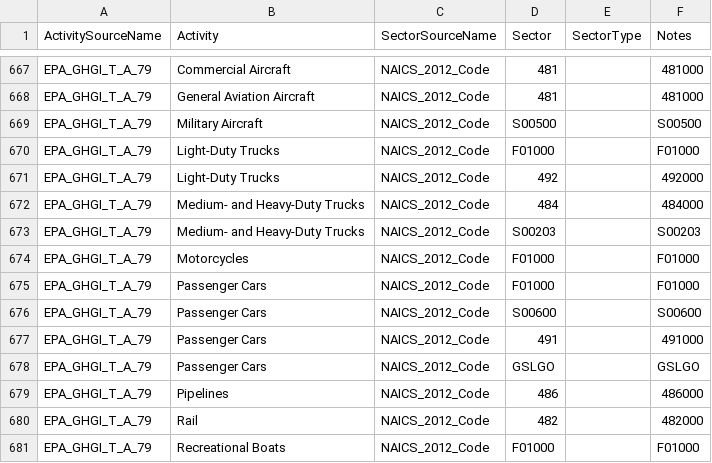
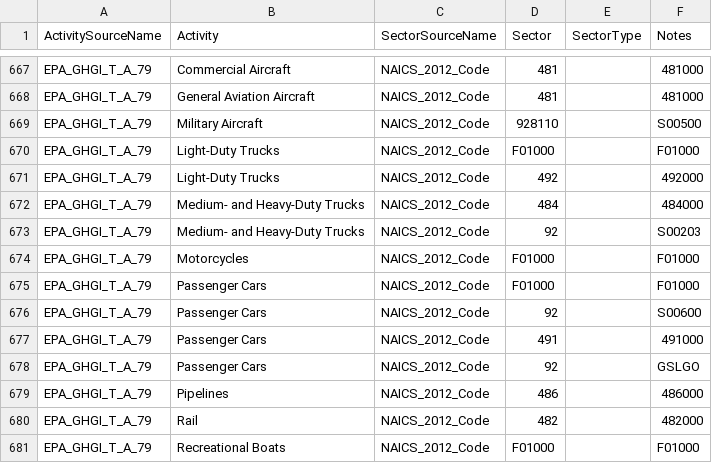
Before and after one commit to USEPA/flowsa, a CSV file: flowsa/data/activitytosectormapping/NAICS_Crosswalk_EPA_GHGI.csv, drawn as a sheet; only a part is shown, gaps mark what is left out.

Commit message:
revise naics mappings for govt transport sectors

```diff
--- a/flowsa/data/activitytosectormapping/NAICS_Crosswalk_EPA_GHGI.csv
+++ b/flowsa/data/activitytosectormapping/NAICS_Crosswalk_EPA_GHGI.csv
@@ -668,3 +668,3 @@ EPA_GHGI_T_A_79,Commercial Aircraft,NAICS_2012_Code,481,,481000
 EPA_GHGI_T_A_79,General Aviation Aircraft,NAICS_2012_Code,481,,481000
-EPA_GHGI_T_A_79,Military Aircraft,NAICS_2012_Code,S00500,,S00500
+EPA_GHGI_T_A_79,Military Aircraft,NAICS_2012_Code,928110,,S00500
 EPA_GHGI_T_A_79,Light-Duty Trucks,NAICS_2012_Code,F01000,,F01000
@@ -672,8 +672,8 @@ EPA_GHGI_T_A_79,Light-Duty Trucks,NAICS_2012_Code,492,,492000
 EPA_GHGI_T_A_79,Medium- and Heavy-Duty Trucks,NAICS_2012_Code,484,,484000
-EPA_GHGI_T_A_79,Medium- and Heavy-Duty Trucks,NAICS_2012_Code,S00203,,S00203
+EPA_GHGI_T_A_79,Medium- and Heavy-Duty Trucks,NAICS_2012_Code,92,,S00203
 EPA_GHGI_T_A_79,Motorcycles,NAICS_2012_Code,F01000,,F01000
 EPA_GHGI_T_A_79,Passenger Cars,NAICS_2012_Code,F01000,,F01000
-EPA_GHGI_T_A_79,Passenger Cars,NAICS_2012_Code,S00600,,S00600
+EPA_GHGI_T_A_79,Passenger Cars,NAICS_2012_Code,92,,S00600
 EPA_GHGI_T_A_79,Passenger Cars,NAICS_2012_Code,491,,491000
-EPA_GHGI_T_A_79,Passenger Cars,NAICS_2012_Code,GSLGO,,GSLGO
+EPA_GHGI_T_A_79,Passenger Cars,NAICS_2012_Code,92,,GSLGO
 EPA_GHGI_T_A_79,Pipelines,NAICS_2012_Code,486,,486000
```
